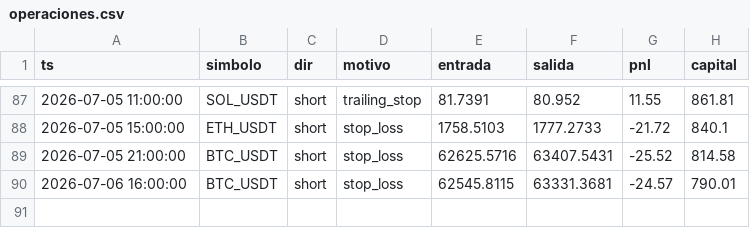
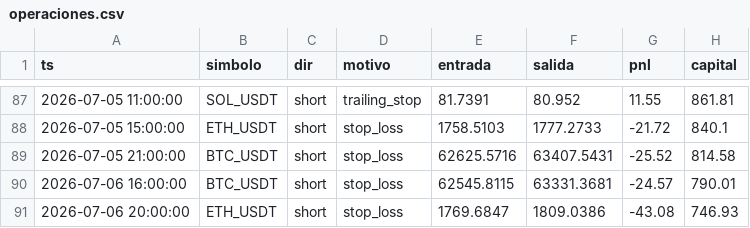
Before and after one commit to ccccarloswd/crypto-ai-bot, a CSV file: paper_trading/v14/operaciones.csv, drawn as a sheet; only a part is shown, gaps mark what is left out.

```diff
--- a/paper_trading/v14/operaciones.csv
+++ b/paper_trading/v14/operaciones.csv
@@ -90 +90,2 @@ ts,simbolo,dir,motivo,entrada,salida,pnl,capital
 2026-07-06 16:00:00,BTC_USDT,short,stop_loss,62545.8115,63331.3681,-24.57,790.01
+2026-07-06 20:00:00,ETH_USDT,short,stop_loss,1769.6847,1809.0386,-43.08,746.93
```
Also changed, not shown: 5 other files.
